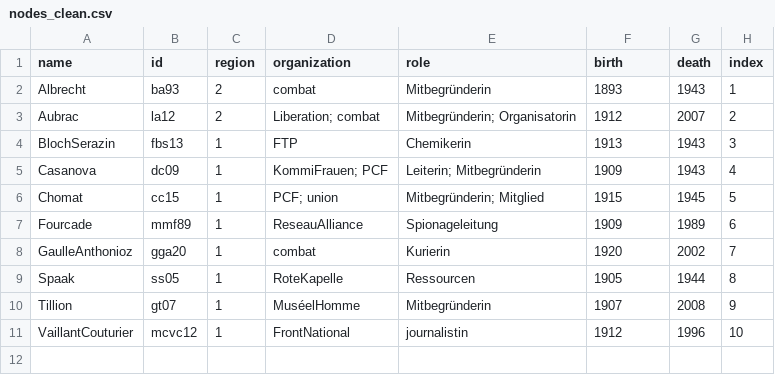
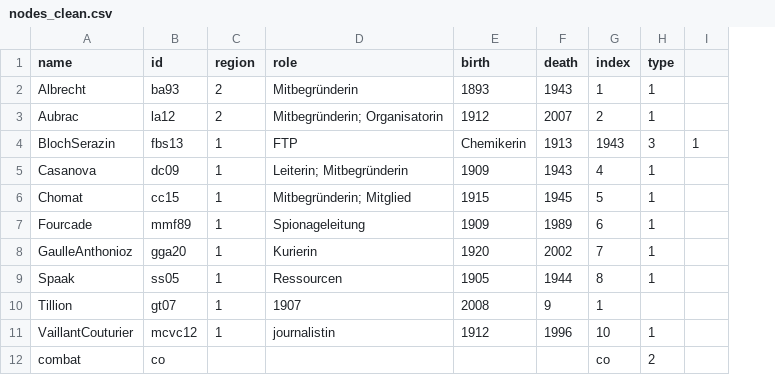
Before and after one commit to Benrhm/widerstandsk-mpferinnen, a CSV file: nodes_clean.csv, drawn as a sheet; removed rows and columns are numbered as before the commit, all else as after; the diff names each change by its address in the sheet, - before the commit and + after, or states it on an @@ line.

Commit message:
Update nodes_clean.csv

```diff
--- a/nodes_clean.csv
+++ b/nodes_clean.csv
-column D (organization), rows 2-11: combat | Liberation; combat | FTP | KommiFrauen; PCF | PCF; union | ReseauAlliance | combat | RoteKapelle | MuséelHomme | FrontNational
+column H (type), rows 2-11: 1 | 1 | 3 | 1 | 1 | 1 | 1 | 1 |  | 1
+column I, row 4: 1
-D4 (role): Chemikerin
+D4 (role): FTP
-E4 (birth): 1913
+E4 (birth): Chemikerin
-F4 (death): 1943
+F4 (death): 1913
-G4 (index): 3
+G4 (index): 1943
-D10 (role): Mitbegründerin
+D10 (role): 1907
-E10 (birth): 1907
+E10 (birth): 2008
-F10 (death): 2008
+F10 (death): 9
-G10 (index): 9
+G10 (index): 1
+row 12: combat | co |  |  |  |  | co | 2
```
